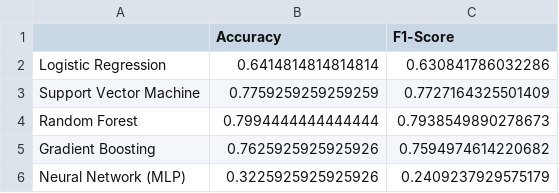
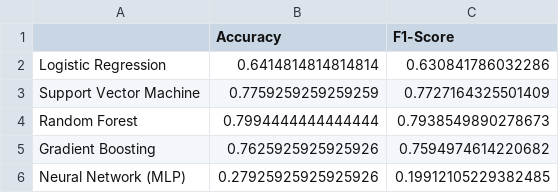
Before and after one commit to KrishnaSrinivas-24/ML_TERM-PROJECT, a CSV file: results/model_performance.csv, drawn as a sheet.

```diff
--- a/results/model_performance.csv
+++ b/results/model_performance.csv
@@ -5,2 +5,2 @@ Random Forest,0.7994444444444444,0.7938549890278673
 Gradient Boosting,0.7625925925925926,0.7594974614220682
-Neural Network (MLP),0.3225925925925926,0.2409237929575179
+Neural Network (MLP),0.27925925925925926,0.19912105229382485
```
Also changed, not shown: 13 other files.
